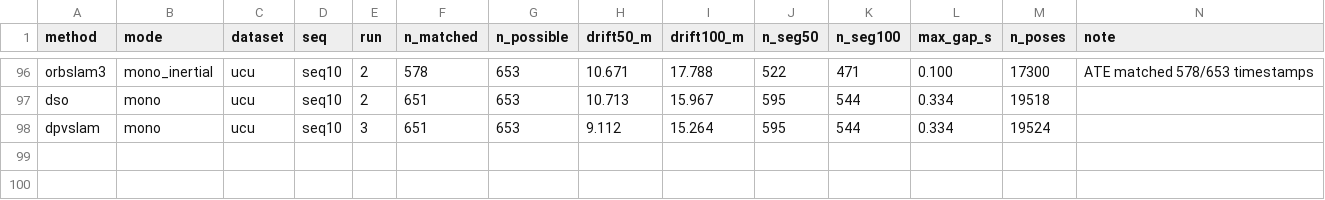
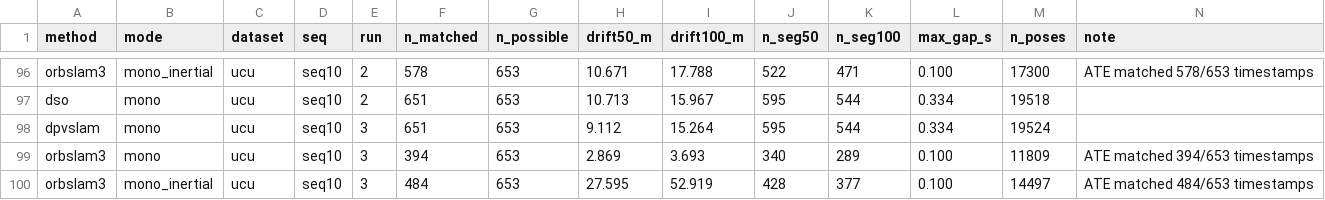
Before and after one commit to oToTak/slam-project-methods, a CSV file: results/summary_extra_StarDestroyer.csv, drawn as a sheet; only a part is shown, gaps mark what is left out; the diff names each change by its address in the sheet, - before the commit and + after, or states it on an @@ line.

Commit message:
status StarDestroyer 2026-11-18T08:15:23+02:00

```diff
--- a/results/summary_extra_StarDestroyer.csv
+++ b/results/summary_extra_StarDestroyer.csv
+row 99: orbslam3 | mono | ucu | seq10 | 3 | 394 | 653 | 2.869 | 3.693 | 340 | 289 | 0.100 | 11809 | ATE matched 394/653 timestamps
+row 100: orbslam3 | mono_inertial | ucu | seq10 | 3 | 484 | 653 | 27.595 | 52.919 | 428 | 377 | 0.100 | 14497 | ATE matched 484/653 timestamps
```
Also changed, not shown: results/summary_StarDestroyer.csv, 11 other files.
